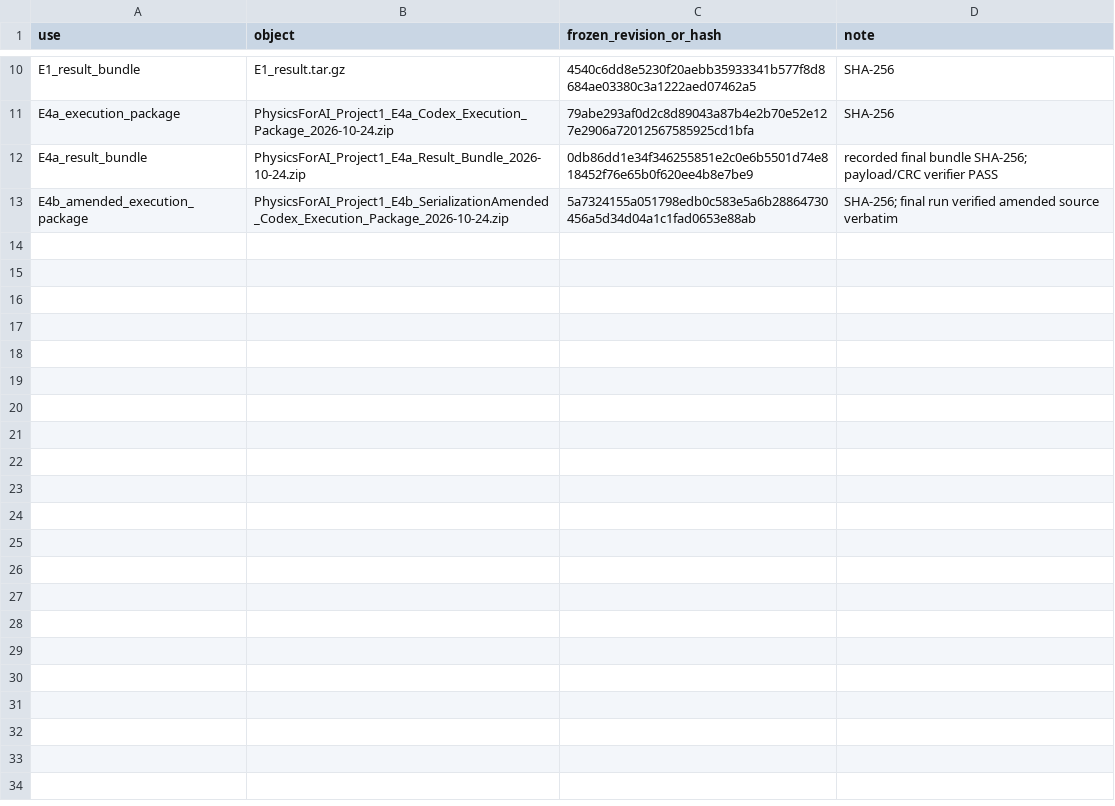
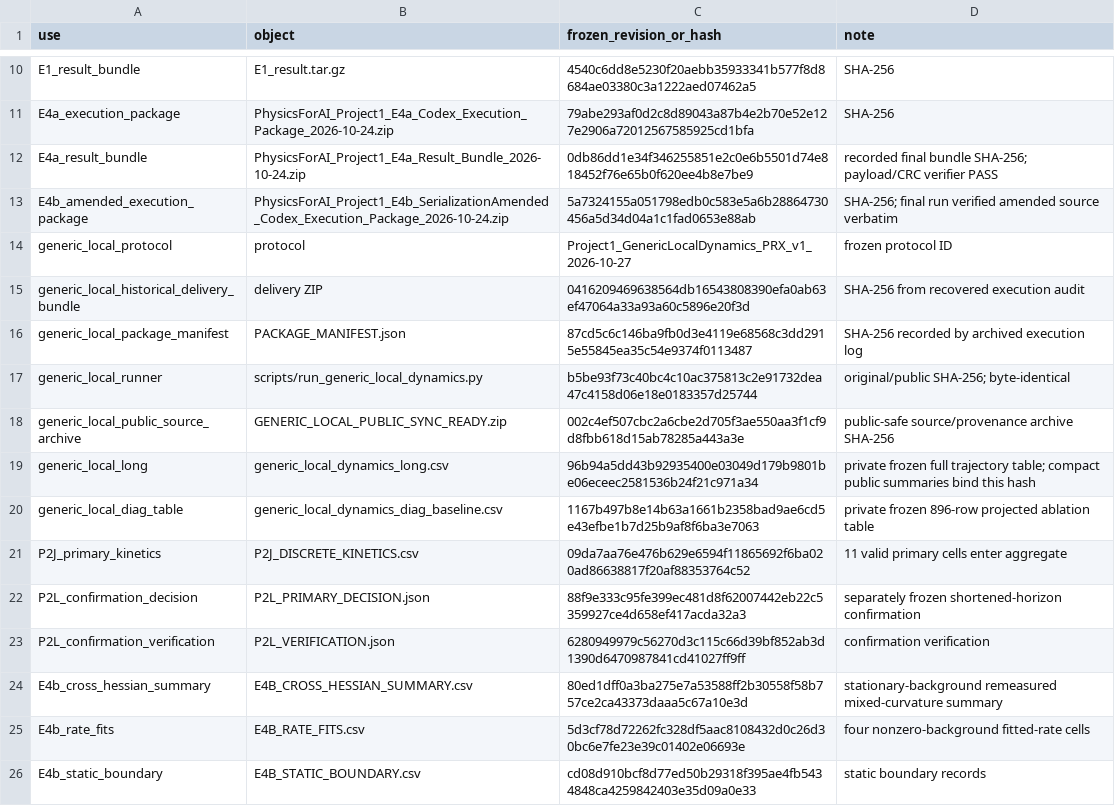
Before and after one commit to XinyuZhangPhysics/PhysicsForAI_Project1, a TSV file: reproducibility/frozen_assets.tsv, drawn as a sheet; only a part is shown, gaps mark what is left out.

```diff
--- a/reproducibility/frozen_assets.tsv
+++ b/reproducibility/frozen_assets.tsv
@@ -13 +13,14 @@ E4a_result_bundle	PhysicsForAI_Project1_E4a_Result_Bundle_2026-10-24.zip	0db86dd
 E4b_amended_execution_package	PhysicsForAI_Project1_E4b_SerializationAmended_Codex_Execution_Package_2026-10-24.zip	5a7324155a051798edb0c583e5a6b28864730456a5d34d04a1c1fad0653e88ab	SHA-256; final run verified amended source verbatim
+generic_local_protocol	protocol	Project1_GenericLocalDynamics_PRX_v1_2026-10-27	frozen protocol ID
+generic_local_historical_delivery_bundle	delivery ZIP	0416209469638564db16543808390efa0ab63ef47064a33a93a60c5896e20f3d	SHA-256 from recovered execution audit
+generic_local_package_manifest	PACKAGE_MANIFEST.json	87cd5c6c146ba9fb0d3e4119e68568c3dd2915e55845ea35c54e9374f0113487	SHA-256 recorded by archived execution log
+generic_local_runner	scripts/run_generic_local_dynamics.py	b5be93f73c40bc4c10ac375813c2e91732dea47c4158d06e18e0183357d25744	original/public SHA-256; byte-identical
+generic_local_public_source_archive	GENERIC_LOCAL_PUBLIC_SYNC_READY.zip	002c4ef507cbc2a6cbe2d705f3ae550aa3f1cf9d8fbb618d15ab78285a443a3e	public-safe source/provenance archive SHA-256
+generic_local_long	generic_local_dynamics_long.csv	96b94a5dd43b92935400e03049d179b9801be06eceec2581536b24f21c971a34	private frozen full trajectory table; compact public summaries bind this hash
+generic_local_diag_table	generic_local_dynamics_diag_baseline.csv	1167b497b8e14b63a1661b2358bad9ae6cd5e43efbe1b7d25b9af8f6ba3e7063	private frozen 896-row projected ablation table
+P2J_primary_kinetics	P2J_DISCRETE_KINETICS.csv	09da7aa76e476b629e6594f11865692f6ba020ad86638817f20af88353764c52	11 valid primary cells enter aggregate
+P2L_confirmation_decision	P2L_PRIMARY_DECISION.json	88f9e333c95fe399ec481d8f62007442eb22c5359927ce4d658ef417acda32a3	separately frozen shortened-horizon confirmation
+P2L_confirmation_verification	P2L_VERIFICATION.json	6280949979c56270d3c115c66d39bf852ab3d1390d6470987841cd41027ff9ff	confirmation verification
+E4b_cross_hessian_summary	E4B_CROSS_HESSIAN_SUMMARY.csv	80ed1dff0a3ba275e7a53588ff2b30558f58b757ce2ca43373daaa5c67a10e3d	stationary-background remeasured mixed-curvature summary
+E4b_rate_fits	E4B_RATE_FITS.csv	5d3cf78d72262fc328df5aac8108432d0c26d30bc6e7fe23e39c01402e06693e	four nonzero-background fitted-rate cells
+E4b_static_boundary	E4B_STATIC_BOUNDARY.csv	cd08d910bcf8d77ed50b29318f395ae4fb5434848ca4259842403e35d09a0e33	static boundary records
```
Also changed, not shown: PUBLIC_CODE_MANIFEST.tsv, PUBLIC_SOURCE_BINDINGS.tsv, 23 other files.
